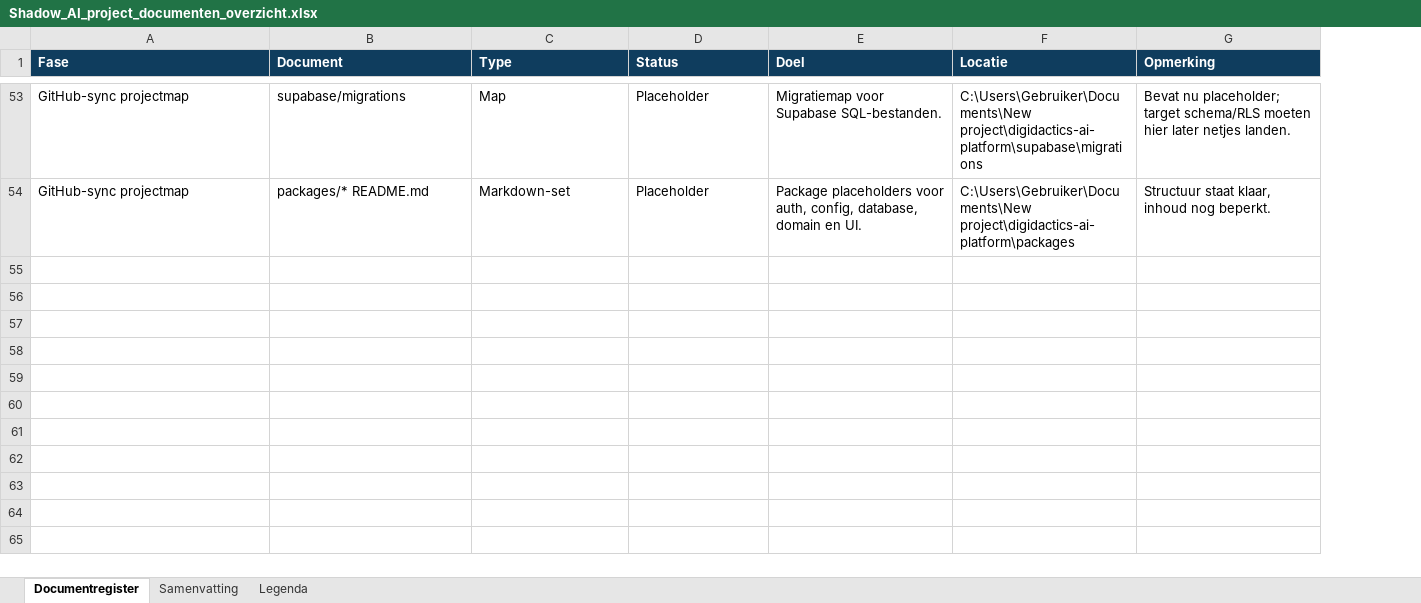
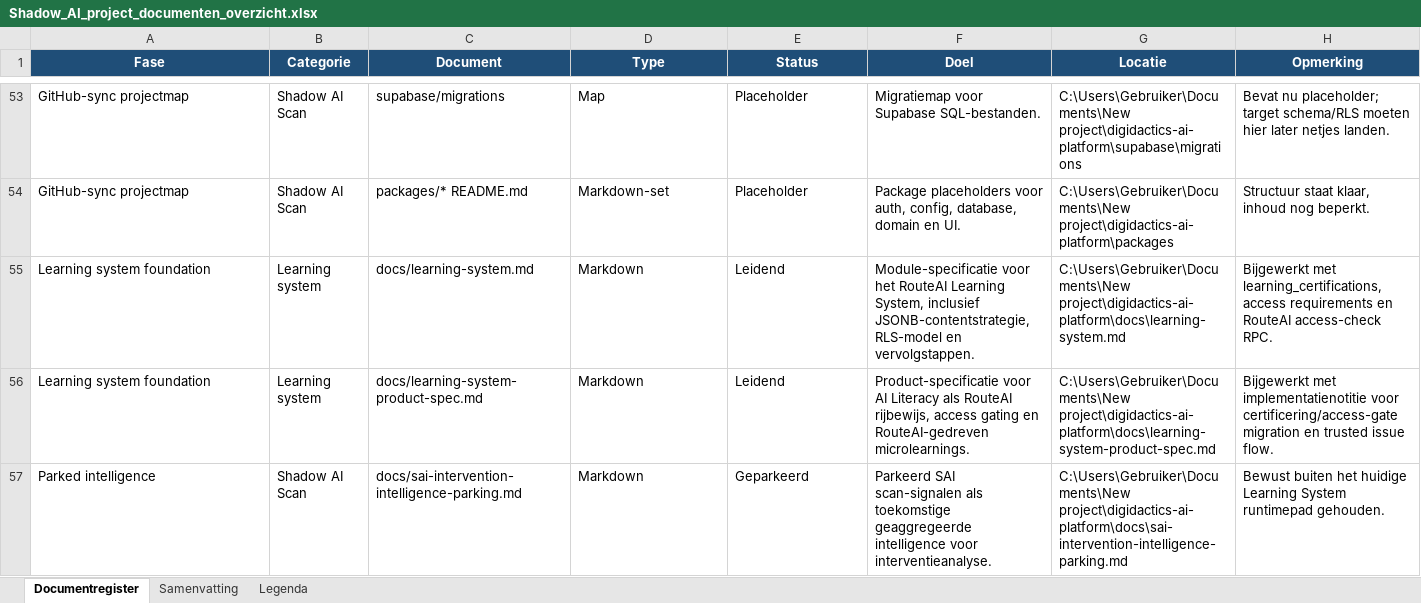
Before and after one commit to Sugijomon/digidactics-ai-platform, an Excel workbook: references/project-register/Shadow_AI_project_documenten_overzicht.xlsx, sheet Documentregister, drawn as a sheet; only a part is shown, gaps mark what is left out; values as stored, in another font and other column widths than the file's, no borders; table styles not drawn; addresses are those after the commit; rows hold the shown columns only; the diff covers the shown part only; the diff names each change by its address in the sheet, - before the commit and + after, or states it on an @@ line.

Commit message:
Add RouteAI learning system foundation

```diff
--- a/references/project-register/Shadow_AI_project_documenten_overzicht.xlsx (sheet Documentregister)
+++ b/references/project-register/Shadow_AI_project_documenten_overzicht.xlsx (sheet Documentregister)
+column B (Categorie), rows 53-54: Shadow AI Scan | Shadow AI Scan
@@ A1 fill: #0F3D5E → #1F4E78, alignment: left → center @@
@@ C1:H1 fill: #0F3D5E → #1F4E78, alignment: left → center @@
+row 55: Learning system foundation | Learning system | docs/learning-system.md | Markdown | Leidend | Module-specificatie voor het RouteAI Learning System, inclusief JSONB-contentstrategie, RLS-model en vervolgstappen. | C:\Users\Gebruiker\Documents\New project\digidactics-ai-platform\docs\learning-system.md | Bijgewerkt met learning_certifications, access requirements en RouteAI access-check RPC.
+row 56: Learning system foundation | Learning system | docs/learning-system-product-spec.md | Markdown | Leidend | Product-specificatie voor AI Literacy als RouteAI rijbewijs, access gating en RouteAI-gedreven microlearnings. | C:\Users\Gebruiker\Documents\New project\digidactics-ai-platform\docs\learning-system-product-spec.md | Bijgewerkt met implementatienotitie voor certificering/access-gate migration en trusted issue flow.
+row 57: Parked intelligence | Shadow AI Scan | docs/sai-intervention-intelligence-parking.md | Markdown | Geparkeerd | Parkeerd SAI scan-signalen als toekomstige geaggregeerde intelligence voor interventieanalyse. | C:\Users\Gebruiker\Documents\New project\digidactics-ai-platform\docs\sai-intervention-intelligence-parking.md | Bewust buiten het huidige Learning System runtimepad gehouden.
```
Also changed, not shown: 8 added rows, 4 edited cells and cell formats elsewhere in this sheet, sheet Samenvatting, sheet Legenda, 15 other files.
